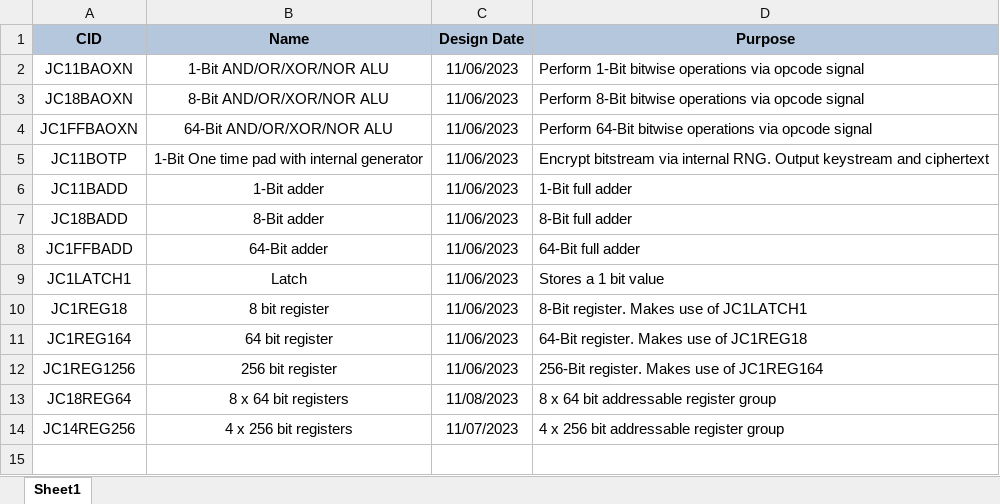
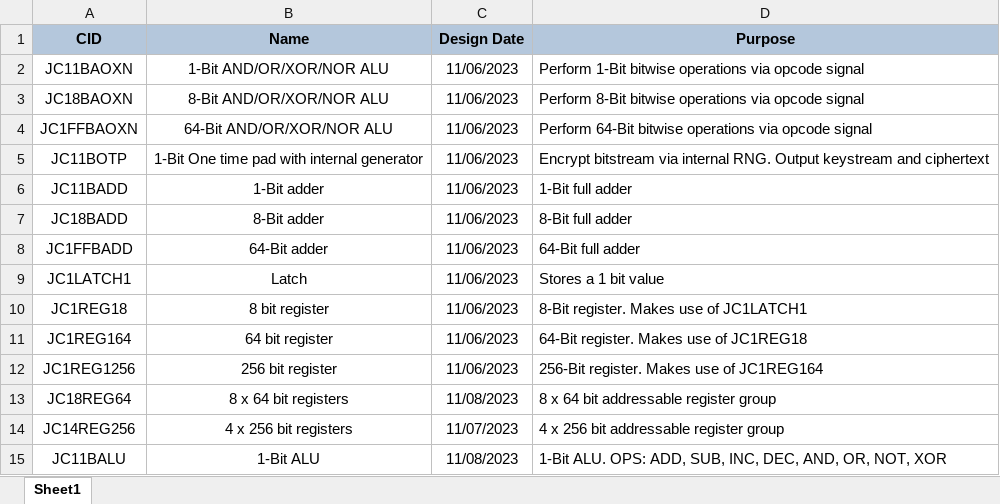
Before and after one commit to Kracken256/build-a-processor, an Excel workbook: InternalComponentListing.xlsx, sheet Sheet1, drawn as a sheet; values as stored, in another font and other column widths than the file's, no borders; the diff names each change by its address in the sheet, - before the commit and + after, or states it on an @@ line.

```diff
--- a/InternalComponentListing.xlsx (sheet Sheet1)
+++ b/InternalComponentListing.xlsx (sheet Sheet1)
+row 15: JC11BALU | 1-Bit ALU | 11/08/2023 | 1-Bit ALU. OPS: ADD, SUB, INC, DEC, AND, OR, NOT, XOR
```
Also changed, not shown: 2 other files.
